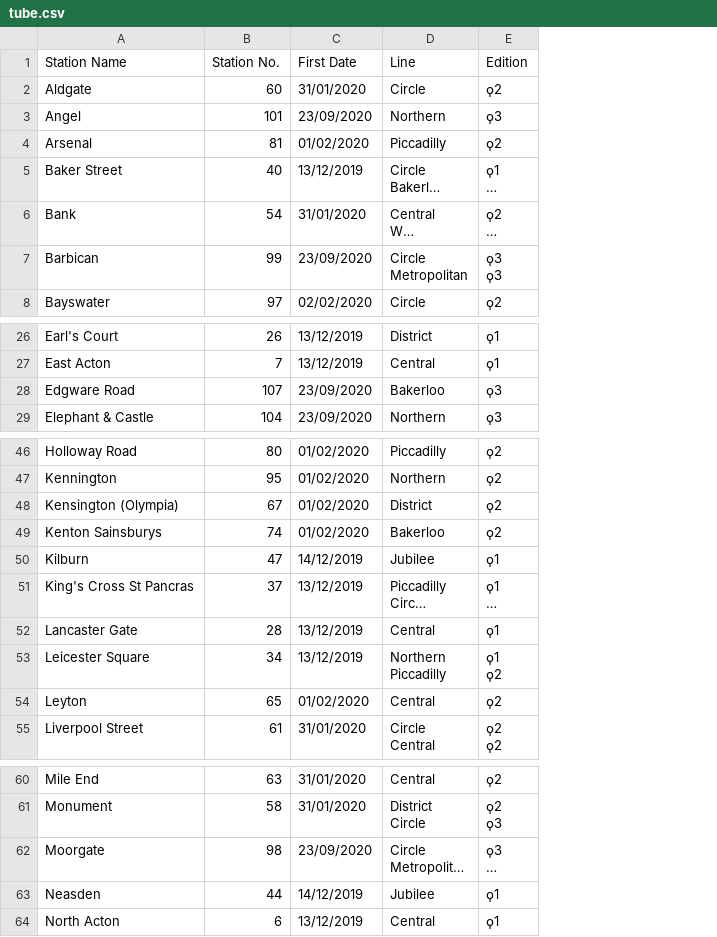
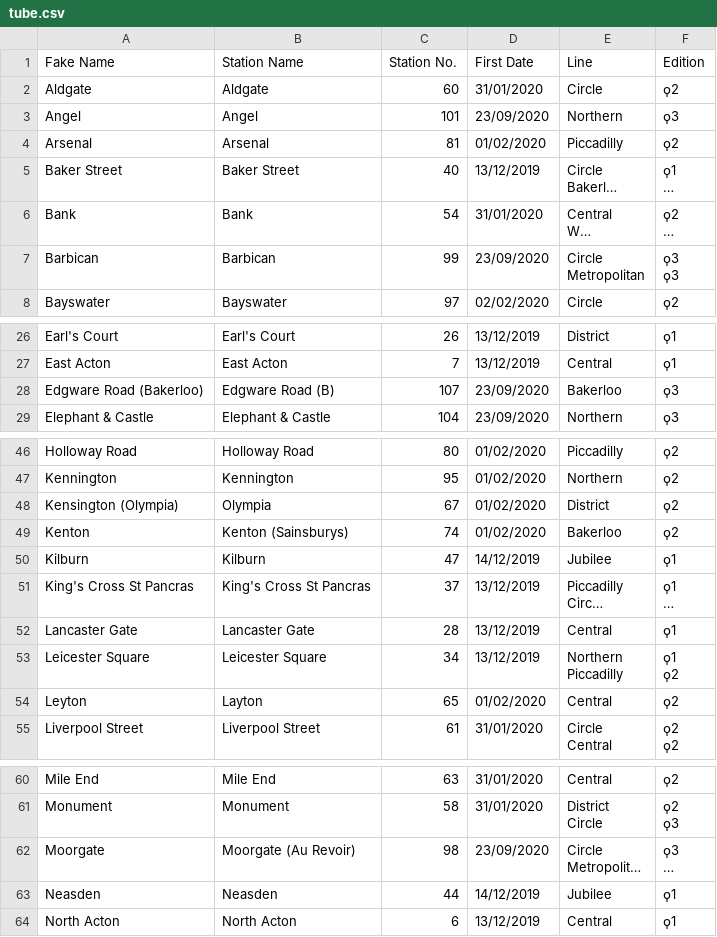
Before and after one commit to NuttyTrains/NuttyTrains.github.io, a CSV file: data/tube.csv, drawn as a sheet; only a part is shown, gaps mark what is left out; long unchanged cells end in …; addresses are those after the commit; the diff names each change by its address in the sheet, - before the commit and + after, or states it on an @@ line.

Commit message:
Fake Name columns

```diff
--- a/data/tube.csv
+++ b/data/tube.csv
+column A (Fake Name), rows 2-8: Aldgate | Angel | Arsenal | Baker Street | Bank | Barbican | Bayswater; rows 26-29: Earl's Court | East Acton | Edgware Road (Bakerloo) | Elephant & Castle; rows 46-55: Holloway Road | Kennington | Kensington (Olympia) | Kenton | Kilburn | King's Cross St Pancras | Lancaster Gate | Leicester Square | Leyton | Liverpool Street; rows 60-64: Mile End | Monument | Moorgate | Neasden | North Acton
-B28 (Station Name): Edgware Road
+B28 (Station Name): Edgware Road (B)
-B48 (Station Name): Kensington (Olympia)
+B48 (Station Name): Olympia
-B49 (Station Name): Kenton Sainsburys
+B49 (Station Name): Kenton (Sainsburys)
-B54 (Station Name): Leyton
+B54 (Station Name): Layton
-B62 (Station Name): Moorgate
+B62 (Station Name): Moorgate (Au Revoir)
```
Also changed, not shown: data/dlr.csv, data/orange.csv, 3 other files.
